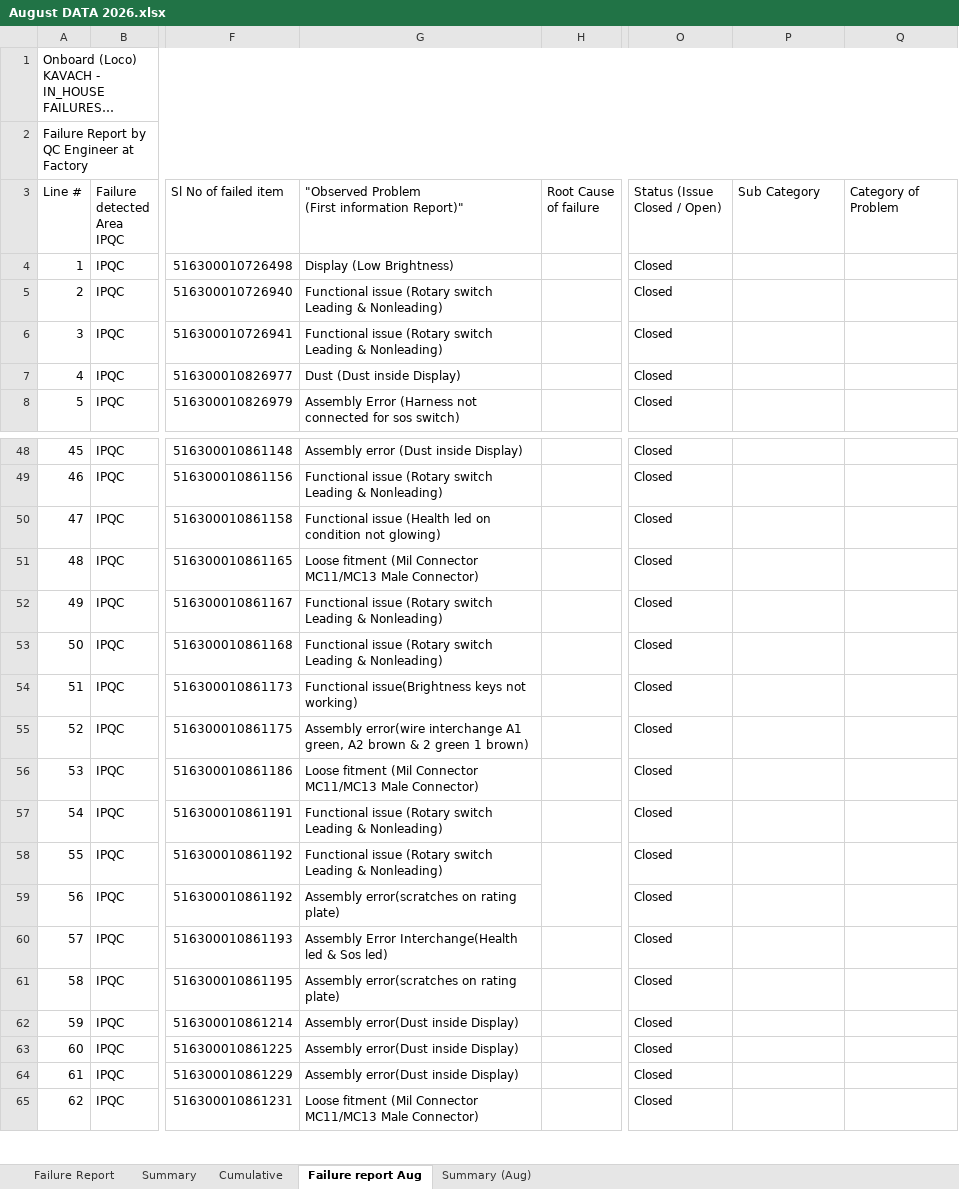
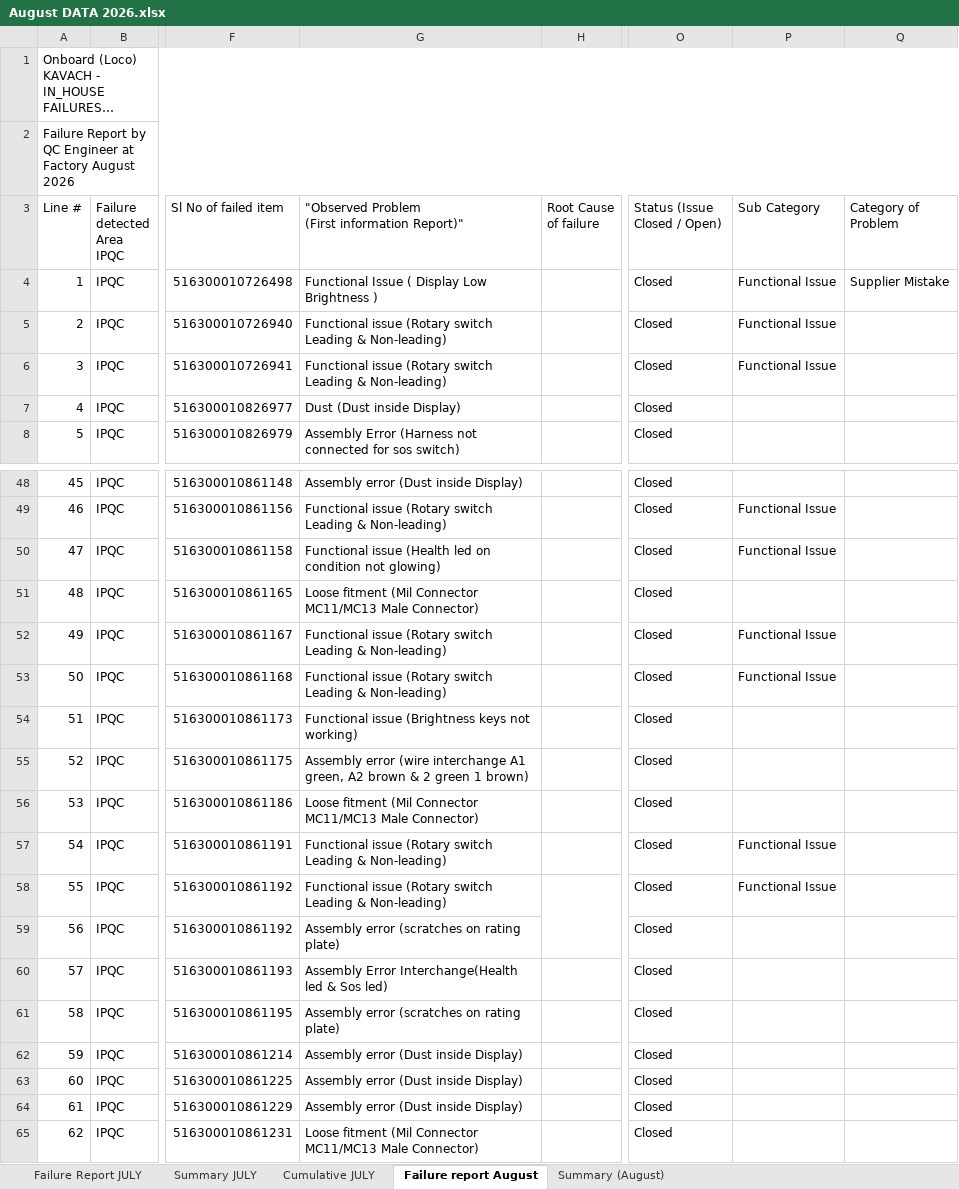
Before and after one commit to vamshi012345/tcas, an Excel workbook: August DATA 2026.xlsx, sheet Failure report August, drawn as a sheet; only a part is shown, gaps mark what is left out; long unchanged cells end in …; values as stored, in another font and other column widths than the file's, no cell formats; the diff covers the shown part only; the diff names each change by its address in the sheet, - before the commit and + after, or states it on an @@ line.

```diff
--- a/August DATA 2026.xlsx (sheet Failure report August)
+++ b/August DATA 2026.xlsx (sheet Failure report August)
-sheet tab: Failure Report
+sheet tab: Failure Report JULY
-sheet tab: Summary
+sheet tab: Summary JULY
-sheet tab: Cumulative
+sheet tab: Cumulative JULY
-sheet tab: Failure report Aug
+sheet tab: Failure report August
-sheet tab: Summary (Aug)
+sheet tab: Summary (August)
@@ column A (Line #) renumbered between rows 2 and 402 @@
-G4: Display (Low Brightness)
+G4: Functional Issue ( Display Low Brightness )
-P4:P6 (Sub Category): (empty)
+P4:P6 (Sub Category): Functional Issue
-Q4 (Category of Problem): (empty)
+Q4 (Category of Problem): Supplier Mistake
-G5:G6: …Leading & Nonleading)
+G5:G6: …Leading & Non-leading)
-G49: …Leading & Nonleading)
+G49: …Leading & Non-leading)
-P49:P50 (Sub Category): (empty)
+P49:P50 (Sub Category): Functional Issue
-G52:G53: …Leading & Nonleading)
+G52:G53: …Leading & Non-leading)
-P52:P53 (Sub Category): (empty)
+P52:P53 (Sub Category): Functional Issue
-G54: Functional issue(Brightness keys not…
+G54: Functional issue (Brightness keys not…
-G55: Assembly error(wire interchange A1…
+G55: Assembly error (wire interchange A1…
-G57:G58: …Leading & Nonleading)
+G57:G58: …Leading & Non-leading)
-P57:P58 (Sub Category): (empty)
+P57:P58 (Sub Category): Functional Issue
-G59: Assembly error(scratches on rating plate)
+G59: Assembly error (scratches on rating plate)
-G61: Assembly error(scratches on rating plate)
+G61: Assembly error (scratches on rating plate)
-G62:G64: Assembly error(Dust inside Display)
+G62:G64: Assembly error (Dust inside Display)
```
Also changed, not shown: 127 added rows and 54 edited cells elsewhere in this sheet, sheet Failure Report JULY, cell formats, charts or pictures.
